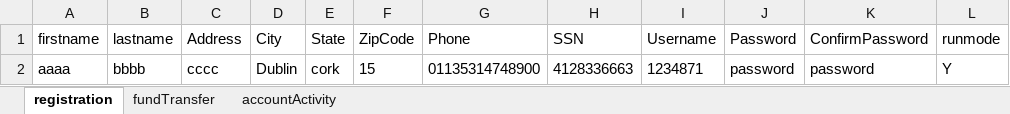
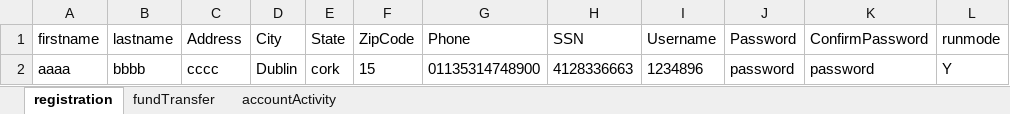
Before and after one commit to balagkvr/Parabank, an Excel workbook: target/test-classes/excel/TestData.xlsx, sheet registration, drawn as a sheet; values as stored, in another font and other column widths than the file's, no borders; the diff names each change by its address in the sheet, - before the commit and + after, or states it on an @@ line.

```diff
--- a/target/test-classes/excel/TestData.xlsx (sheet registration)
+++ b/target/test-classes/excel/TestData.xlsx (sheet registration)
-I2 (Username): 1234871
+I2 (Username): 1234896
```
Also changed, not shown: 34 other files.
